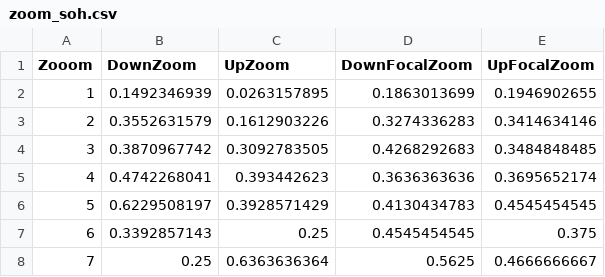
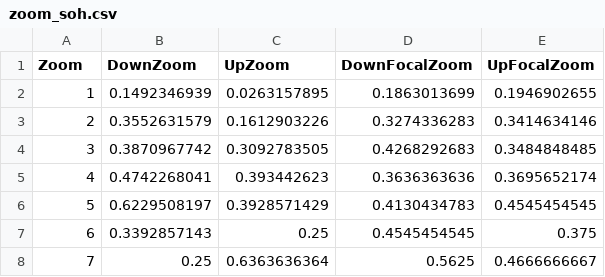
Before and after one commit to JulianBruns/focalgstar-newyork, a CSV file: data/zoom_soh.csv, drawn as a sheet.

Commit message:
fix typo in CSV file

```diff
--- a/data/zoom_soh.csv
+++ b/data/zoom_soh.csv
@@ -1,2 +1,2 @@
-Zooom,DownZoom,UpZoom,DownFocalZoom,UpFocalZoom
+Zoom,DownZoom,UpZoom,DownFocalZoom,UpFocalZoom
 1,0.1492346939,0.0263157895,0.1863013699,0.1946902655
```
